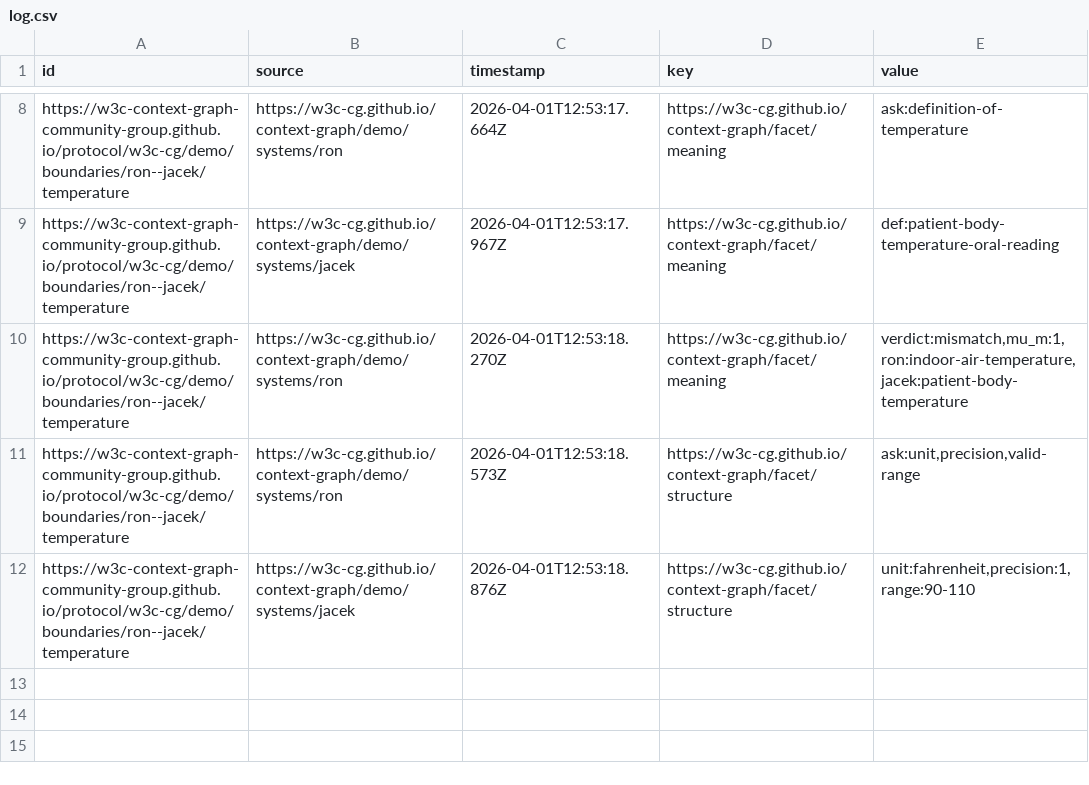
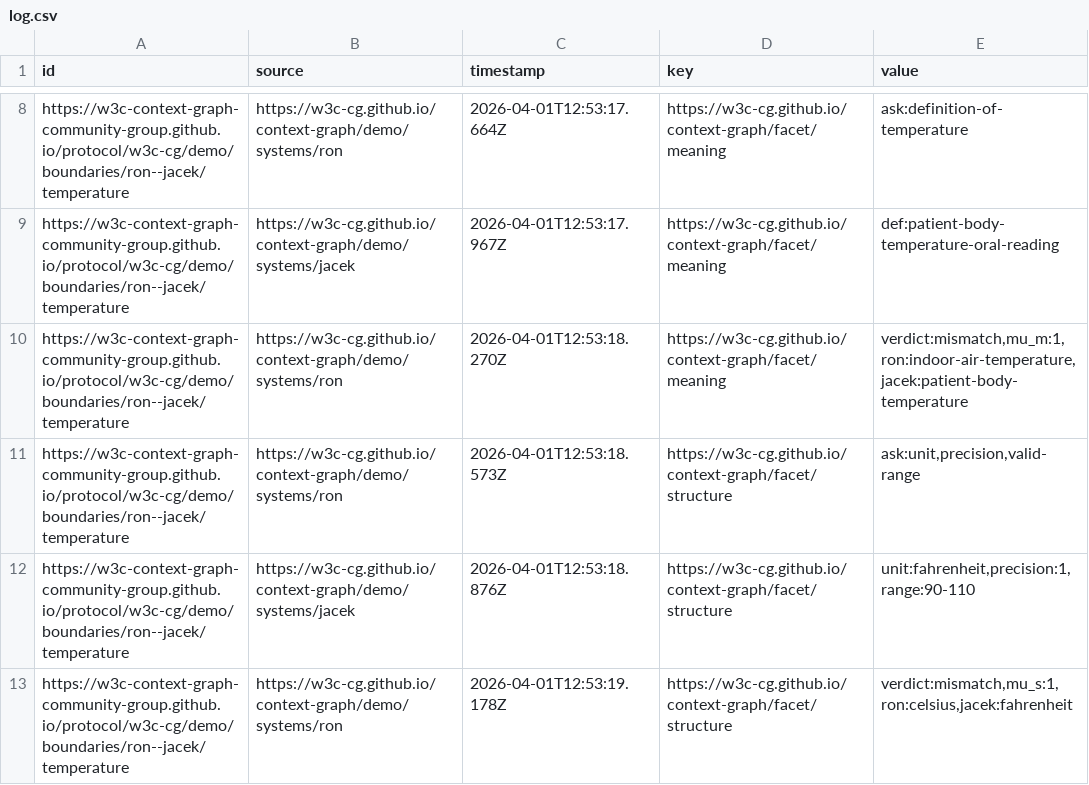
Before and after one commit to W3C-Context-Graph-Community-Group/protocol, a CSV file: w3c-cg/demo/boundaries/ron--jacek/log.csv, drawn as a sheet; only a part is shown, gaps mark what is left out.

Commit message:
claim #12: facet/structure from ron

```diff
--- a/w3c-cg/demo/boundaries/ron--jacek/log.csv
+++ b/w3c-cg/demo/boundaries/ron--jacek/log.csv
@@ -12 +12,2 @@ https://w3c-context-graph-community-group.github.io/protocol/w3c-cg/demo/boundar
 https://w3c-context-graph-community-group.github.io/protocol/w3c-cg/demo/boundaries/ron--jacek/temperature,https://w3c-cg.github.io/context-graph/demo/systems/jacek,2026-04-01T12:53:18.876Z,https://w3c-cg.github.io/context-graph/facet/structure,"unit:fahrenheit,precision:1,range:90-110"
+https://w3c-context-graph-community-group.github.io/protocol/w3c-cg/demo/boundaries/ron--jacek/temperature,https://w3c-cg.github.io/context-graph/demo/systems/ron,2026-04-01T12:53:19.178Z,https://w3c-cg.github.io/context-graph/facet/structure,"verdict:mismatch,mu_s:1,ron:celsius,jacek:fahrenheit"
```
Also changed, not shown: 1 other file.
